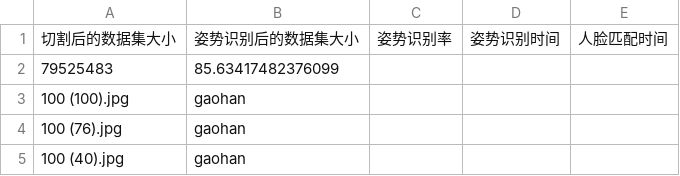
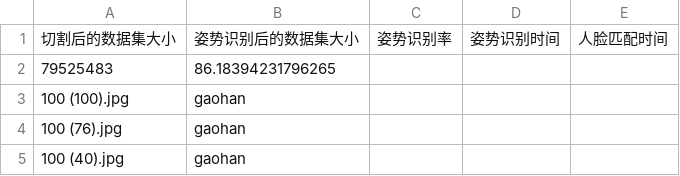
Before and after one commit to GaoHan12306/face_recognition, a CSV file: face_recogniton_edge/100_edge_over_1_and_2.csv, drawn as a sheet; only a part is shown.

Commit message:
edge_expr commits

```diff
--- a/face_recogniton_edge/100_edge_over_1_and_2.csv
+++ b/face_recogniton_edge/100_edge_over_1_and_2.csv
@@ -1,3 +1,3 @@
 切割后的数据集大小,姿势识别后的数据集大小,姿势识别率,姿势识别时间,人脸匹配时间
-79525483,85.63417482376099
+79525483,86.18394231796265
 100 (100).jpg,gaohan
```
Also changed, not shown: 11 other files.
